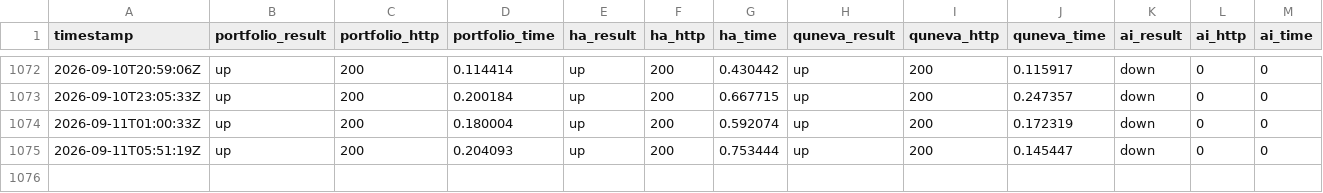
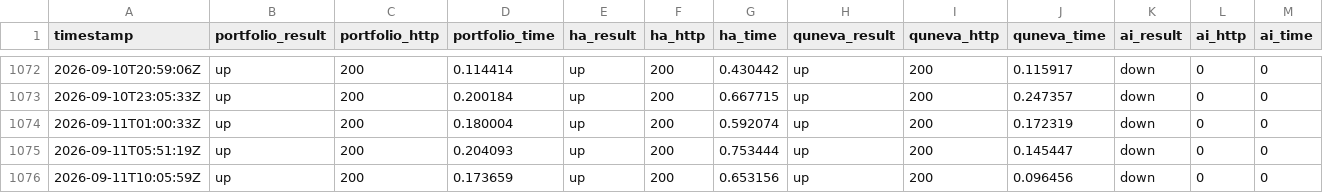
Before and after one commit to Abdelrahman-Ezzat-G/Portfolio-Status, a CSV file: data/history.csv, drawn as a sheet; only a part is shown, gaps mark what is left out; rows hold the shown columns only; the diff names each change by its address in the sheet, - before the commit and + after, or states it on an @@ line.

```diff
--- a/data/history.csv
+++ b/data/history.csv
+row 1076: 2026-09-11T10:05:59Z | up | 200 | 0.173659 | up | 200 | 0.653156 | up | 200 | 0.096456 | down | 0 | 0
```
Also changed, not shown: data/history-archive-2026-09.csv, 1 other file.
